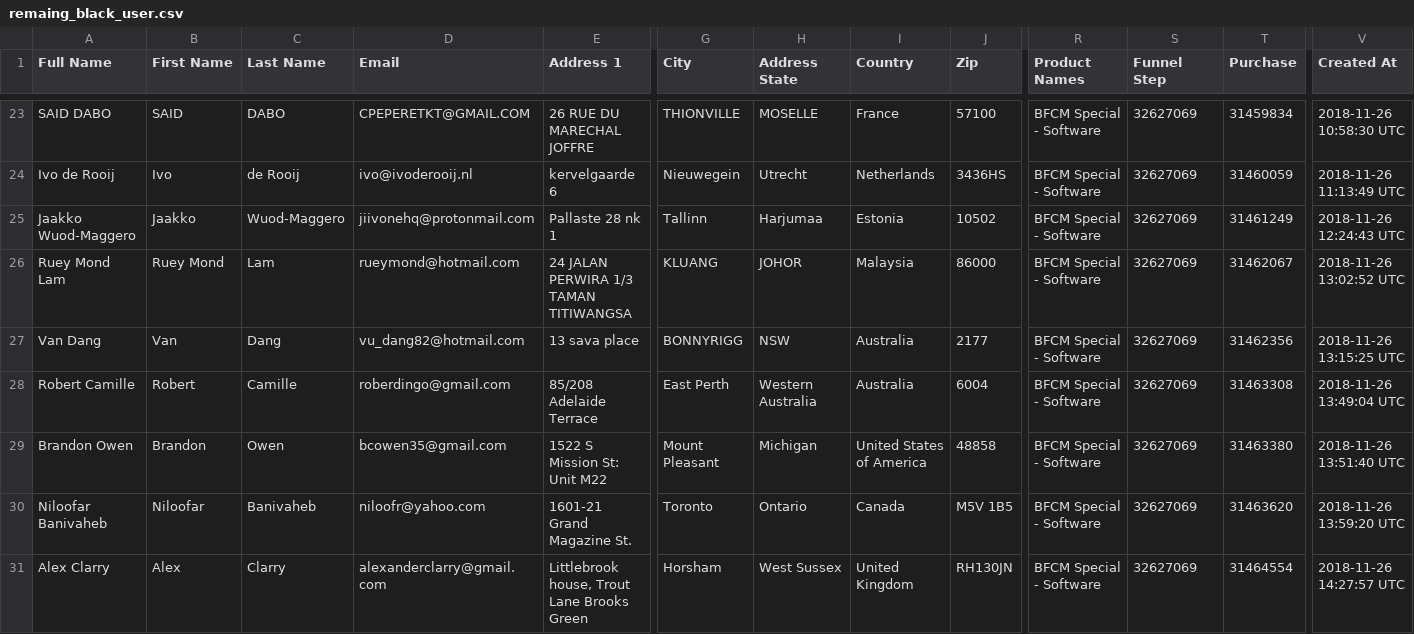
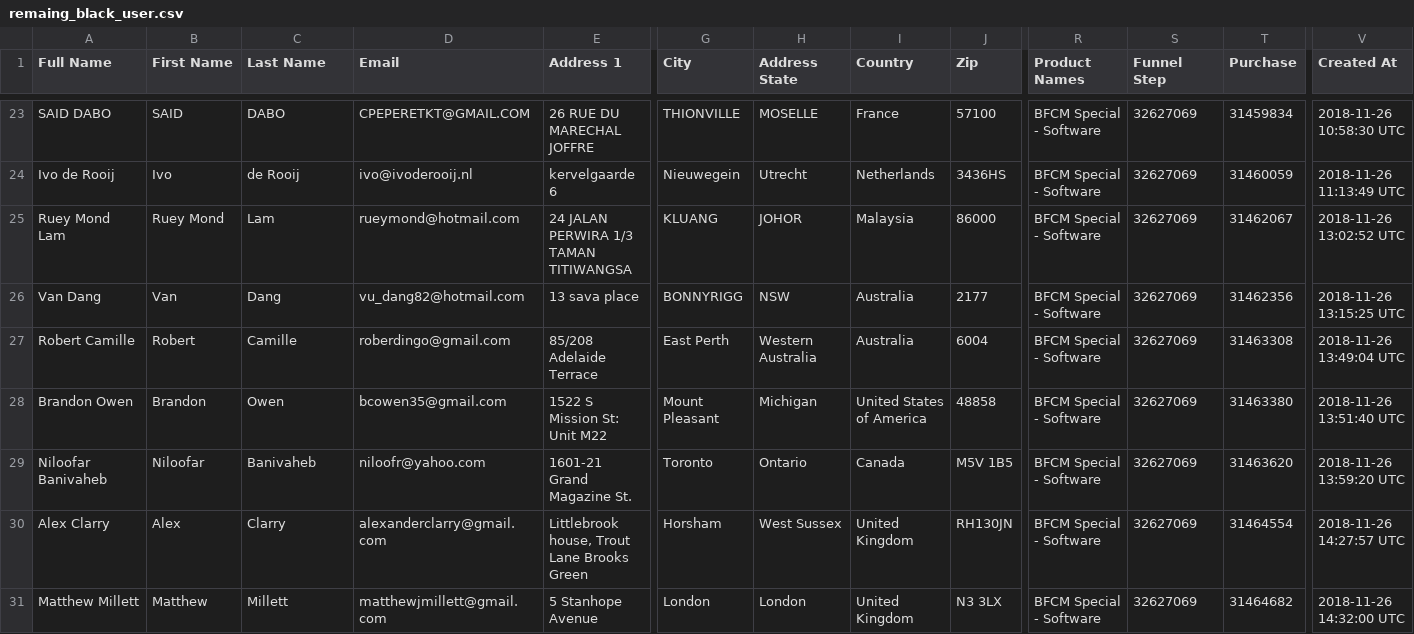
Before and after one commit to eSketchers/cookingappDemo, a CSV file: files/remaing_black_user.csv, drawn as a sheet; only a part is shown, gaps mark what is left out; the shorter side is filled out with more unchanged rows; rows hold the shown columns only; the diff names each change by its address in the sheet, - before the commit and + after, or states it on an @@ line.

Commit message:
Again removed row.

```diff
--- a/files/remaing_black_user.csv
+++ b/files/remaing_black_user.csv
-row 25: Jaakko Wuod-Maggero | Jaakko | Wuod-Maggero | jiivonehq@protonmail.com | Pallaste 28 nk 1 | Tallinn | Harjumaa | Estonia | 10502 | BFCM Special - Software | 32627069 | 31461249 | 2018-11-26 12:24:43 UTC
```
